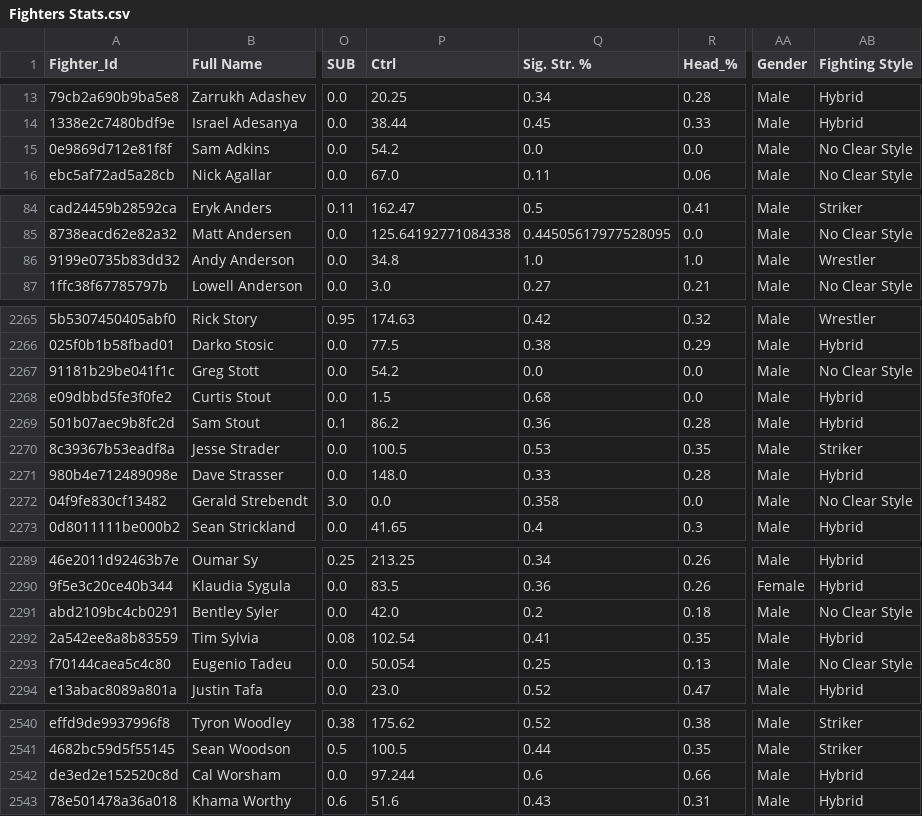
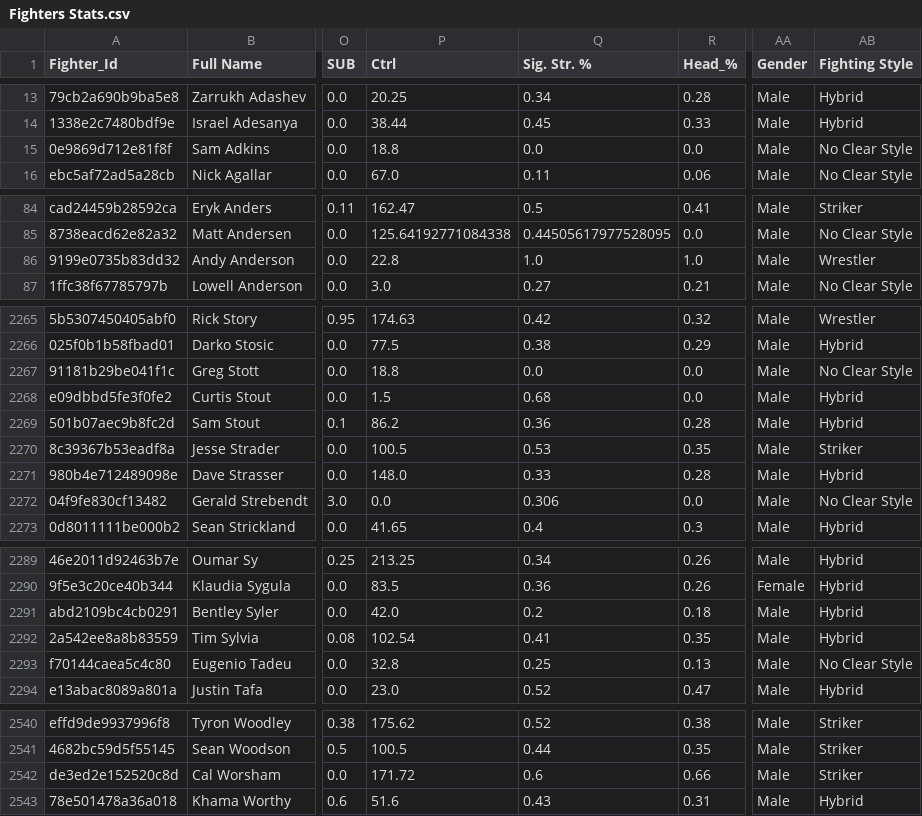
Before and after one commit to ameen-alibi/ufc-fighting-style-categorizer, a CSV file: data/Fighters Stats.csv, drawn as a sheet; only a part is shown, gaps mark what is left out; the diff covers the shown part only; the diff names each change by its address in the sheet, - before the commit and + after, or states it on an @@ line.

```diff
--- a/data/Fighters Stats.csv
+++ b/data/Fighters Stats.csv
-P15 (Ctrl): 54.2
+P15 (Ctrl): 18.8
-P86 (Ctrl): 34.8
+P86 (Ctrl): 22.8
-P2267 (Ctrl): 54.2
+P2267 (Ctrl): 18.8
-Q2272 (Sig. Str. %): 0.358
+Q2272 (Sig. Str. %): 0.306
-AB2291 (Fighting Style): No Clear Style
+AB2291 (Fighting Style): Hybrid
-P2293 (Ctrl): 50.054
+P2293 (Ctrl): 32.8
-P2542 (Ctrl): 97.244
+P2542 (Ctrl): 171.72
-AB2542 (Fighting Style): Hybrid
+AB2542 (Fighting Style): Striker
```
Also changed, not shown: 101 edited cells elsewhere in this file.
